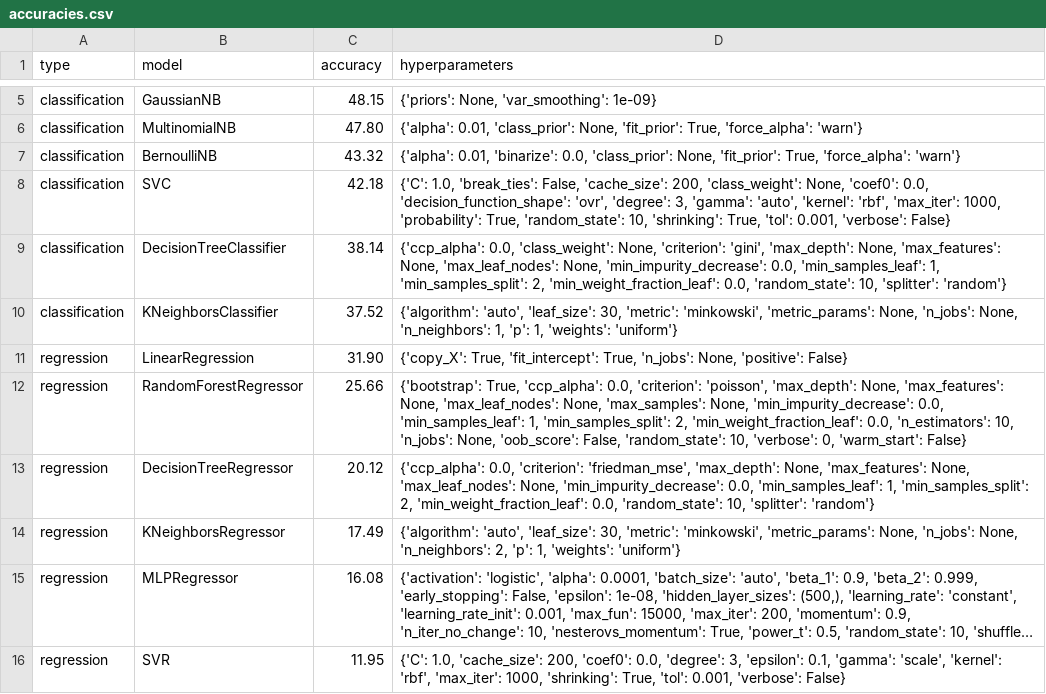
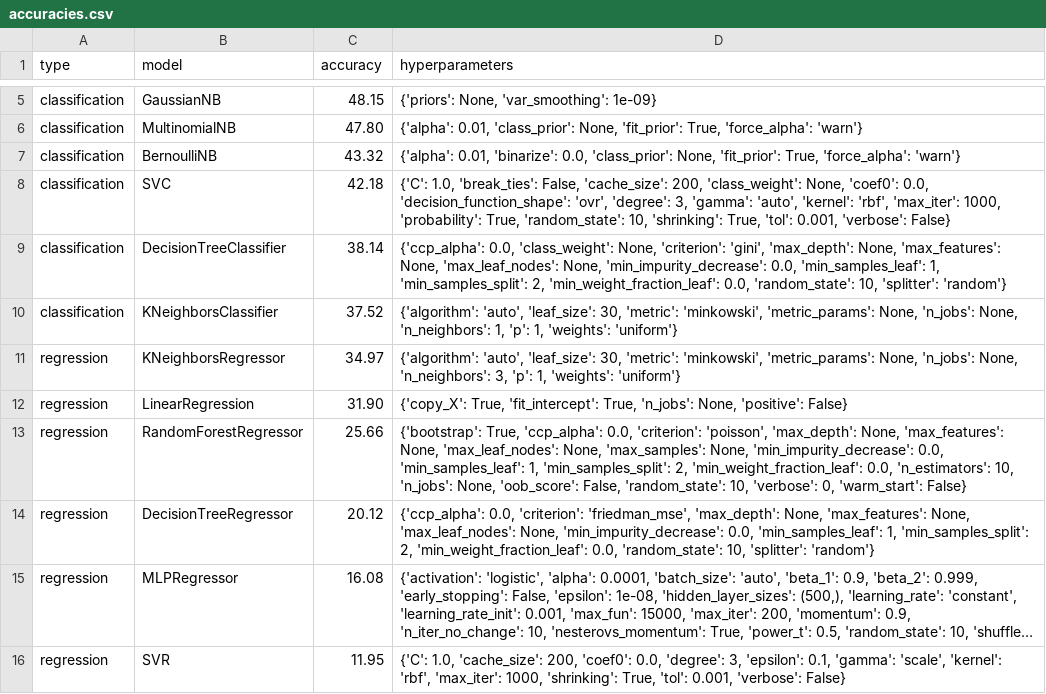
Before and after one commit to rinjile/Afstudeerproject, a CSV file: results/accuracies.csv, drawn as a sheet; only a part is shown, gaps mark what is left out; long unchanged cells end in …; removed rows and columns are numbered as before the commit, all else as after; the diff names each change by its address in the sheet, - before the commit and + after, or states it on an @@ line.

```diff
--- a/results/accuracies.csv
+++ b/results/accuracies.csv
+row 11: regression | KNeighborsRegressor | 34.97 | {'algorithm': 'auto', 'leaf_size': 30, 'metric': 'minkowski', 'metric_params': None, 'n_jobs': None, 'n_neighbors': 3, 'p': 1, 'weights': 'uniform'}
-row 14: regression | KNeighborsRegressor | 17.49 | {'algorithm': 'auto', 'leaf_size': 30, 'metric': 'minkowski', 'metric_params': None, 'n_jobs': None, 'n_neighbors': 2, 'p': 1, 'weights': 'uniform'}
```
Also changed, not shown: results/learning_curve_KNeighborsRegressor.csv, 3 other files.
